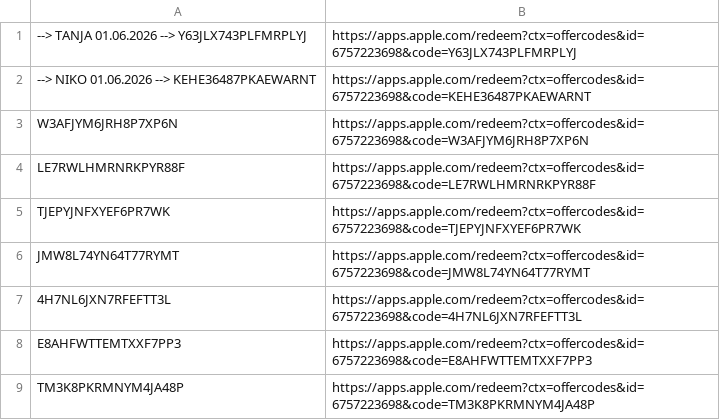
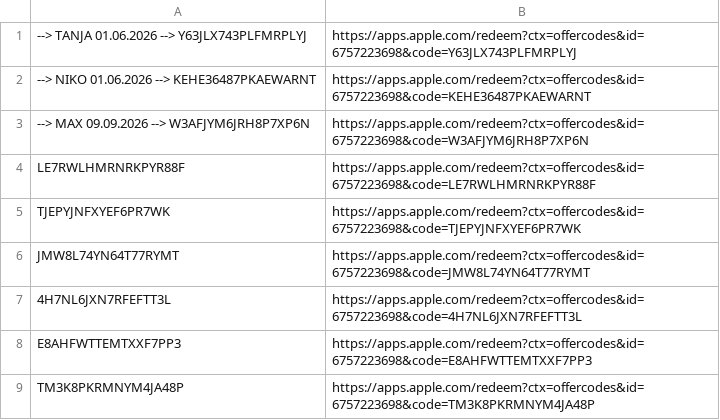
Before and after one commit to JoKuebler/heatcheckr-support, a CSV file: PromoCodes/ThreeMonths.csv, drawn as a sheet; only a part is shown.

```diff
--- a/PromoCodes/ThreeMonths.csv
+++ b/PromoCodes/ThreeMonths.csv
@@ -2,3 +2,3 @@
 --> NIKO 01.06.2026 --> KEHE36487PKAEWARNT,https://apps.apple.com/redeem?ctx=offercodes&id=6757223698&code=KEHE36487PKAEWARNT
-W3AFJYM6JRH8P7XP6N,https://apps.apple.com/redeem?ctx=offercodes&id=6757223698&code=W3AFJYM6JRH8P7XP6N
+--> MAX 09.09.2026 --> W3AFJYM6JRH8P7XP6N,https://apps.apple.com/redeem?ctx=offercodes&id=6757223698&code=W3AFJYM6JRH8P7XP6N
 LE7RWLHMRNRKPYR88F,https://apps.apple.com/redeem?ctx=offercodes&id=6757223698&code=LE7RWLHMRNRKPYR88F
```
Also changed, not shown: PromoCodes/SixMonths.csv, 3 other files.
